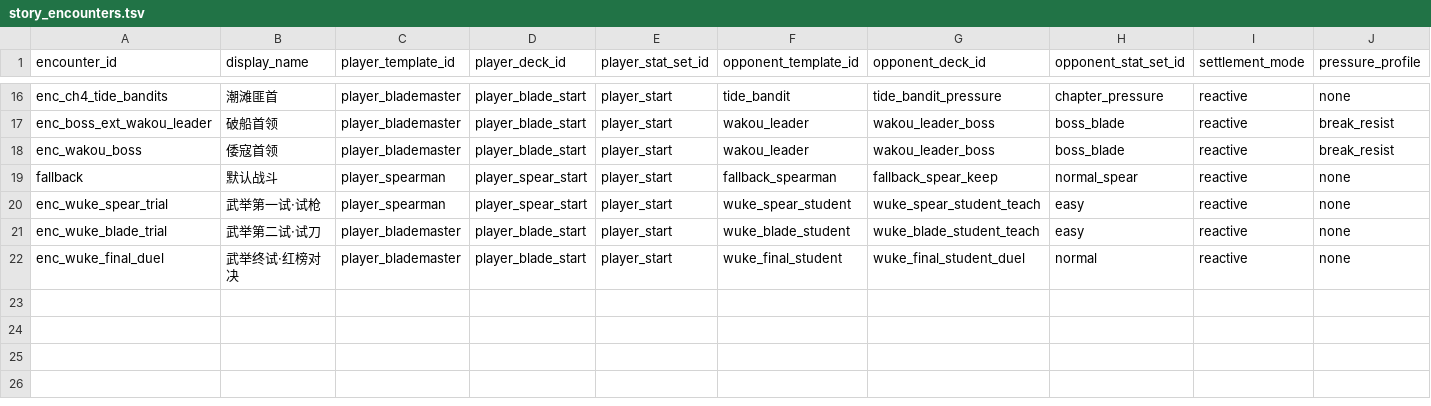
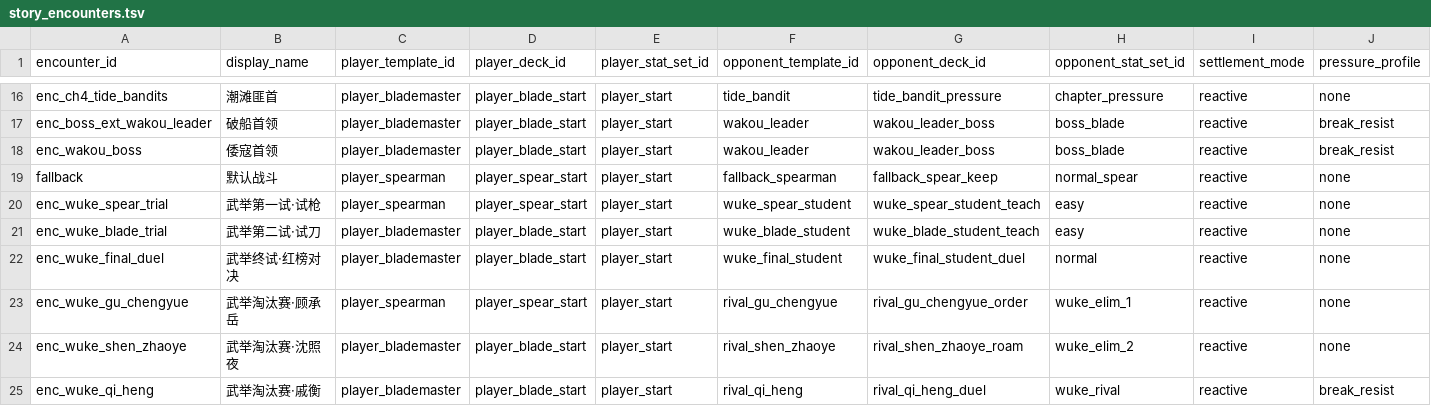
Before and after one commit to chengquansen-comments/canghaidiming, a TSV file: data/story_battles/story_encounters.tsv, drawn as a sheet; only a part is shown, gaps mark what is left out; rows hold the shown columns only; the diff names each change by its address in the sheet, - before the commit and + after, or states it on an @@ line.

```diff
--- a/data/story_battles/story_encounters.tsv
+++ b/data/story_battles/story_encounters.tsv
+row 23: enc_wuke_gu_chengyue | 武举淘汰赛·顾承岳 | player_spearman | player_spear_start | player_start | rival_gu_chengyue | rival_gu_chengyue_order | wuke_elim_1 | reactive | none
+row 24: enc_wuke_shen_zhaoye | 武举淘汰赛·沈照夜 | player_blademaster | player_blade_start | player_start | rival_shen_zhaoye | rival_shen_zhaoye_roam | wuke_elim_2 | reactive | none
+row 25: enc_wuke_qi_heng | 武举淘汰赛·戚衡 | player_blademaster | player_blade_start | player_start | rival_qi_heng | rival_qi_heng_duel | wuke_rival | reactive | break_resist
```
Also changed, not shown: data/story_battles/fighter_templates.tsv, data/story_battles/story_deck_sets.tsv, 22 other files.
